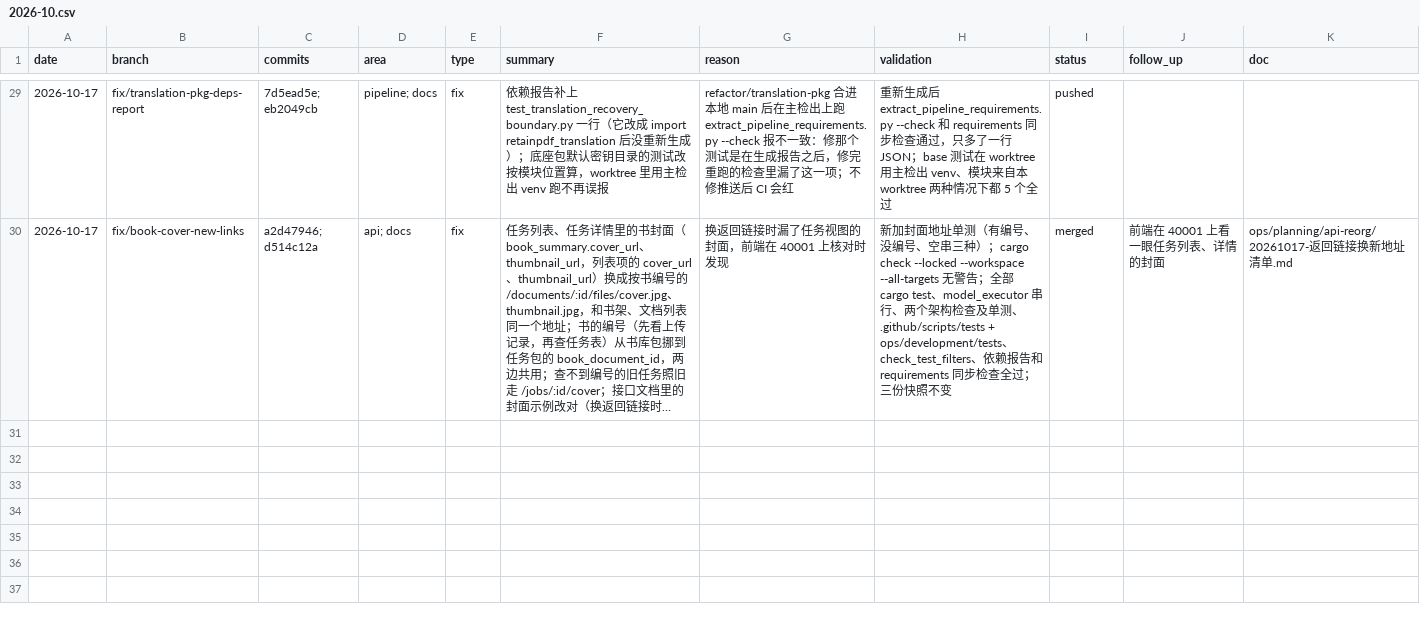
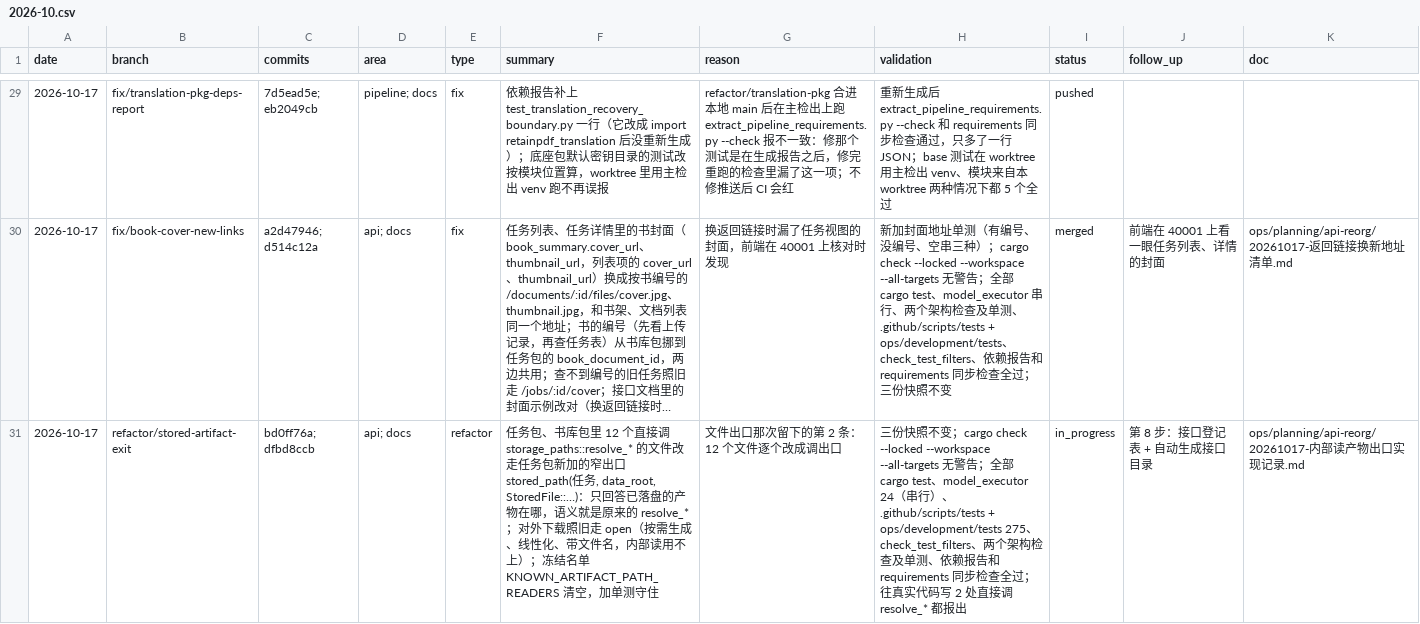
Before and after one commit to Su2uka/retain-pdf, a CSV file: docs/ops/devlog/2026-10.csv, drawn as a sheet; only a part is shown, gaps mark what is left out; long unchanged cells end in …; the diff names each change by its address in the sheet, - before the commit and + after, or states it on an @@ line.

```diff
--- a/docs/ops/devlog/2026-10.csv
+++ b/docs/ops/devlog/2026-10.csv
+row 31: 2026-10-17 | refactor/stored-artifact-exit | bd0ff76a; dfbd8ccb | api; docs | refactor | 任务包、书库包里 12 个直接调 storage_paths::resolve_* 的文件改走任务包新加的窄出口 stored_path(任务, data_root, StoredFile::…)：只回答已落盘的产物在哪，语义就是原来的 resolve_*；对外下载照旧走 open（按需生成、线性化、带文件名，内部读用不上）；冻结名单 KNOWN_ARTIFACT_PATH_READERS 清空，加单测守住 | 文件出口那次留下的第 2 条：12 个文件逐个改成调出口 | 三份快照不变；cargo check --locked --workspace --all-targets 无警告；全部 cargo test、model_executor 24（串行）、.github/scripts/tests + ops/development/tests 275、check_test_filters、两个架构检查及单测、依赖报告和 requirements 同步检查全过；往真实代码写 2 处直接调 resolve_* 都报出 | in_progress | 第 8 步：接口登记表 + 自动生成接口目录 | ops/planning/api-reorg/20261017-内部读产物出口实现记录.md
```
